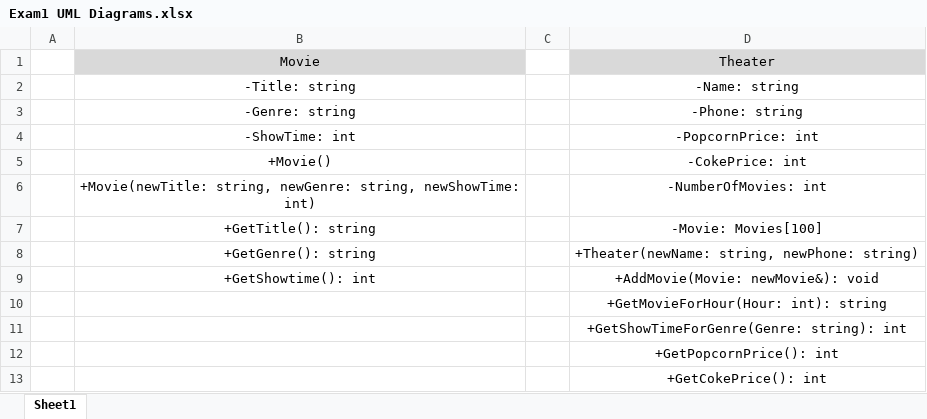
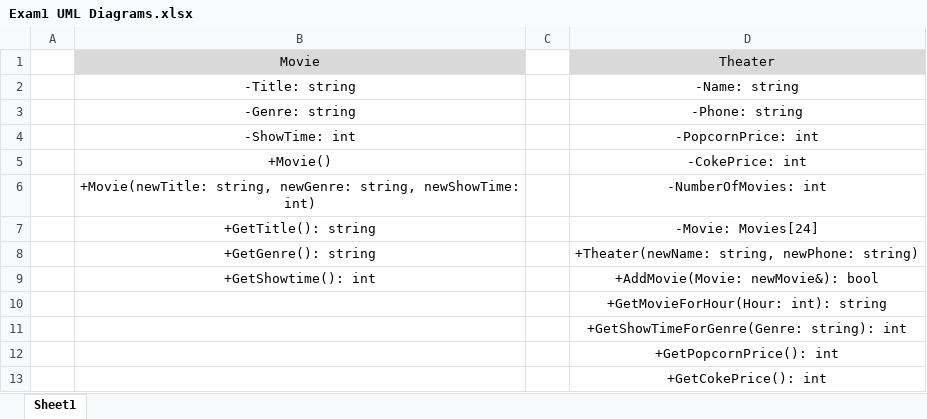
Before and after one commit to bmorledge-hampton19/CS172-Exam-1, an Excel workbook: Exam1 UML Diagrams.xlsx, sheet Sheet1, drawn as a sheet; values as stored, in another font and other column widths than the file's, no borders; charts and pictures not drawn; the diff names each change by its address in the sheet, - before the commit and + after, or states it on an @@ line.

Commit message:
-Updated the UML diagram for AddMovies and Movies[]

```diff
--- a/Exam1 UML Diagrams.xlsx (sheet Sheet1)
+++ b/Exam1 UML Diagrams.xlsx (sheet Sheet1)
-D7: -Movie: Movies[100]
+D7: -Movie: Movies[24]
-D9: +AddMovie(Movie: newMovie&): void
+D9: +AddMovie(Movie: newMovie&): bool
```
